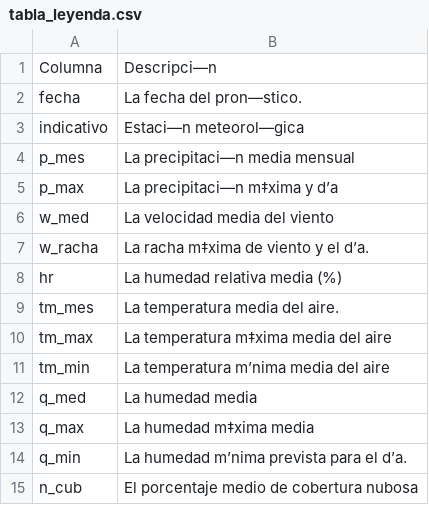
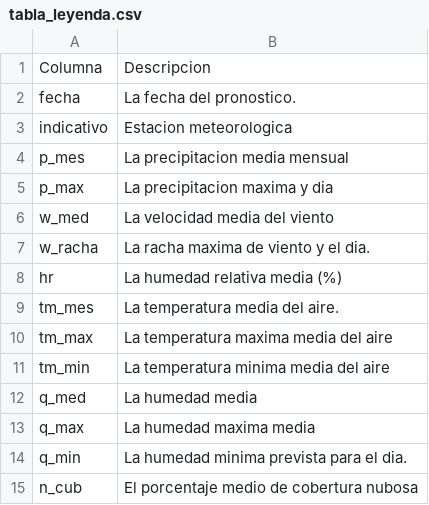
Before and after one commit to borjadola/Analisis-ETL-Precipitaciones, a CSV file: data/tablas_limpias/tabla_leyenda.csv, drawn as a sheet; the diff names each change by its address in the sheet, - before the commit and + after, or states it on an @@ line.

```diff
--- a/data/tablas_limpias/tabla_leyenda.csv
+++ b/data/tablas_limpias/tabla_leyenda.csv
-B1: Descripci—n
+B1: Descripcion
-B2: La fecha del pron—stico.
+B2: La fecha del pronostico.
-B3: Estaci—n meteorol—gica
+B3: Estacion meteorologica
-B4: La precipitaci—n media mensual
+B4: La precipitacion media mensual
-B5: La precipitaci—n m‡xima y d’a
+B5: La precipitacion maxima y dia
-B7: La racha m‡xima de viento y el d’a.
+B7: La racha maxima de viento y el dia.
-B10: La temperatura m‡xima media del aire
+B10: La temperatura maxima media del aire
-B11: La temperatura m’nima media del aire
+B11: La temperatura minima media del aire
-B13: La humedad m‡xima media
+B13: La humedad maxima media
-B14: La humedad m’nima prevista para el d’a.
+B14: La humedad minima prevista para el dia.
```
Also changed, not shown: data/tablas_limpias/tabla_clima.csv, data/tablas_limpias/tabla_explotaciones.csv, 12 other files.
